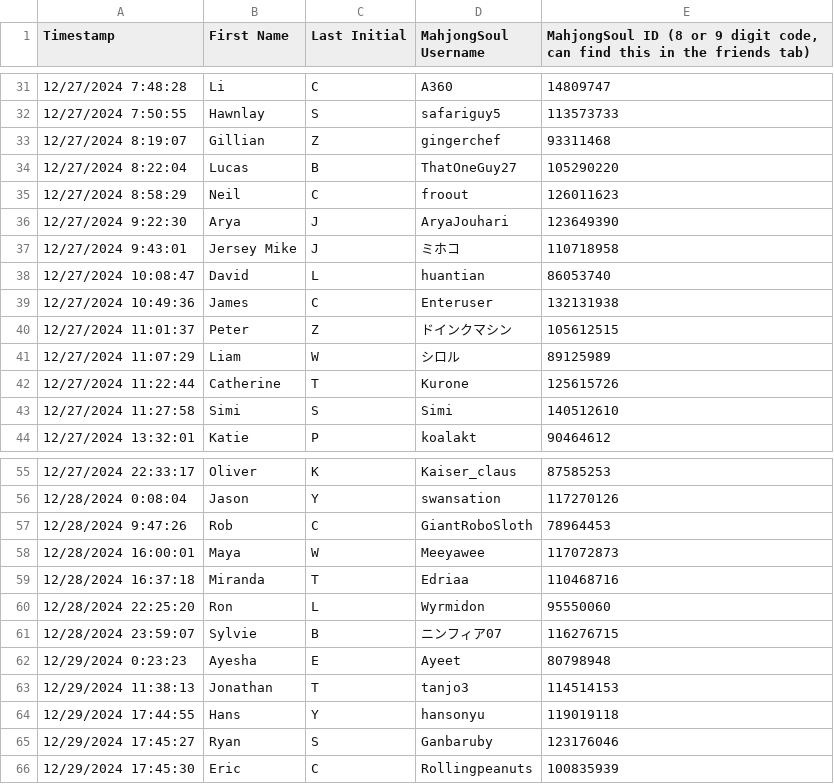
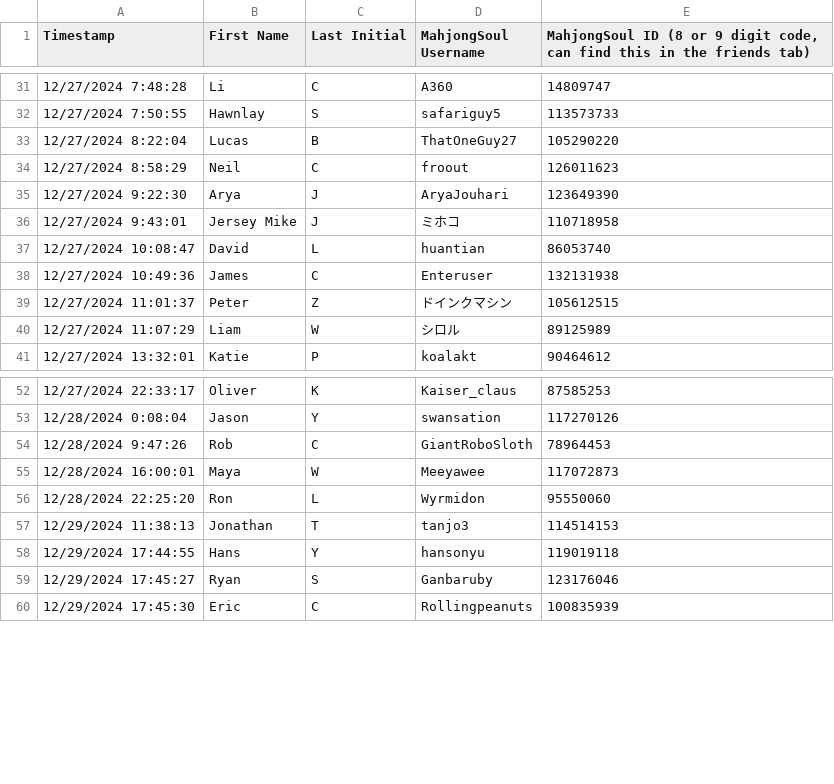
Before and after one commit to Redorangegamez/MJSTeamLeagueBot, a CSV file: names.csv, drawn as a sheet; only a part is shown, gaps mark what is left out; the diff names each change by its address in the sheet, - before the commit and + after, or states it on an @@ line.

Commit message:
Update names.csv

```diff
--- a/names.csv
+++ b/names.csv
-row 33: 12/27/2024 8:19:07 | Gillian | Z | gingerchef | 93311468
-row 42: 12/27/2024 11:22:44 | Catherine | T | Kurone | 125615726
-row 43: 12/27/2024 11:27:58 | Simi | S | Simi | 140512610
-row 59: 12/28/2024 16:37:18 | Miranda | T | Edriaa | 110468716
-row 61: 12/28/2024 23:59:07 | Sylvie | B | ニンフィア07 | 116276715
-row 62: 12/29/2024 0:23:23 | Ayesha | E | Ayeet | 80798948
```
